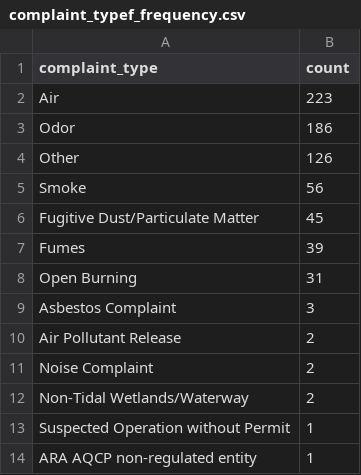
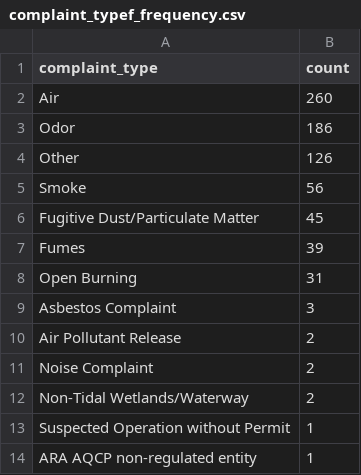
Before and after one commit to EthanNelson/NICAR24-pipeline, a CSV file: exported_data/complaint_typef_frequency.csv, drawn as a sheet.

```diff
--- a/exported_data/complaint_typef_frequency.csv
+++ b/exported_data/complaint_typef_frequency.csv
@@ -1,3 +1,3 @@
 complaint_type,count
-Air,223
+Air,260
 Odor,186
```
Also changed, not shown: exported_data/all_complaints.csv, exported_data/county_frequency.csv, 2 other files.
